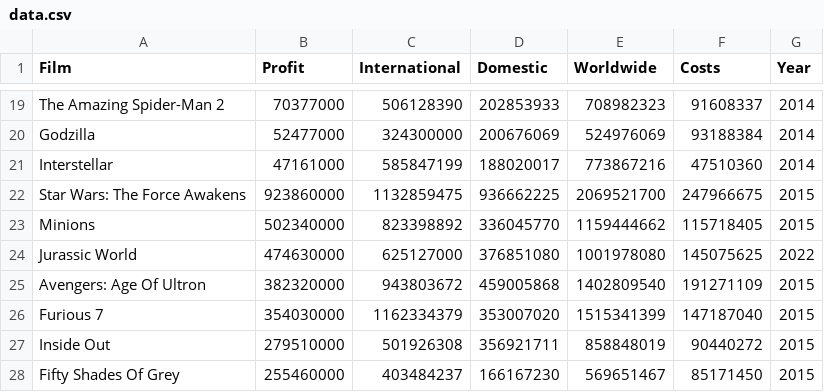
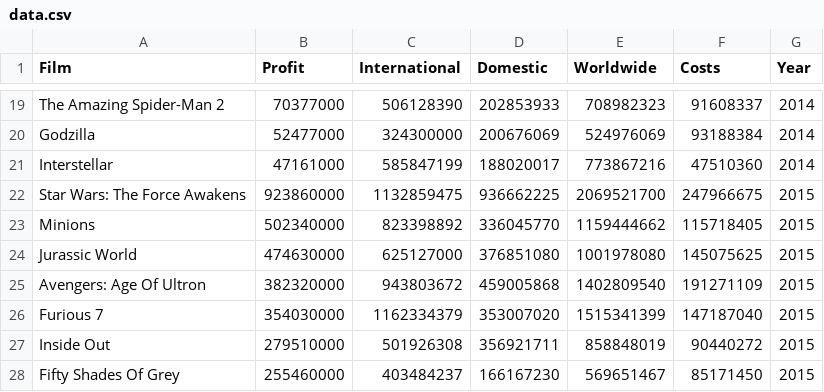
Before and after one commit to ReubenAcacia/ReubenAcacia.github.io, a CSV file: data.csv, drawn as a sheet; only a part is shown, gaps mark what is left out.

Commit message:
Update data.csv

```diff
--- a/data.csv
+++ b/data.csv
@@ -23,3 +23,3 @@ Star Wars: The Force Awakens,923860000,1132859475,936662225,2069521700,247966675
 Minions,502340000,823398892,336045770,1159444662,115718405,2015
-Jurassic World,474630000,625127000,376851080,1001978080,145075625,2022
+Jurassic World,474630000,625127000,376851080,1001978080,145075625,2015
 Avengers: Age Of Ultron,382320000,943803672,459005868,1402809540,191271109,2015
```
